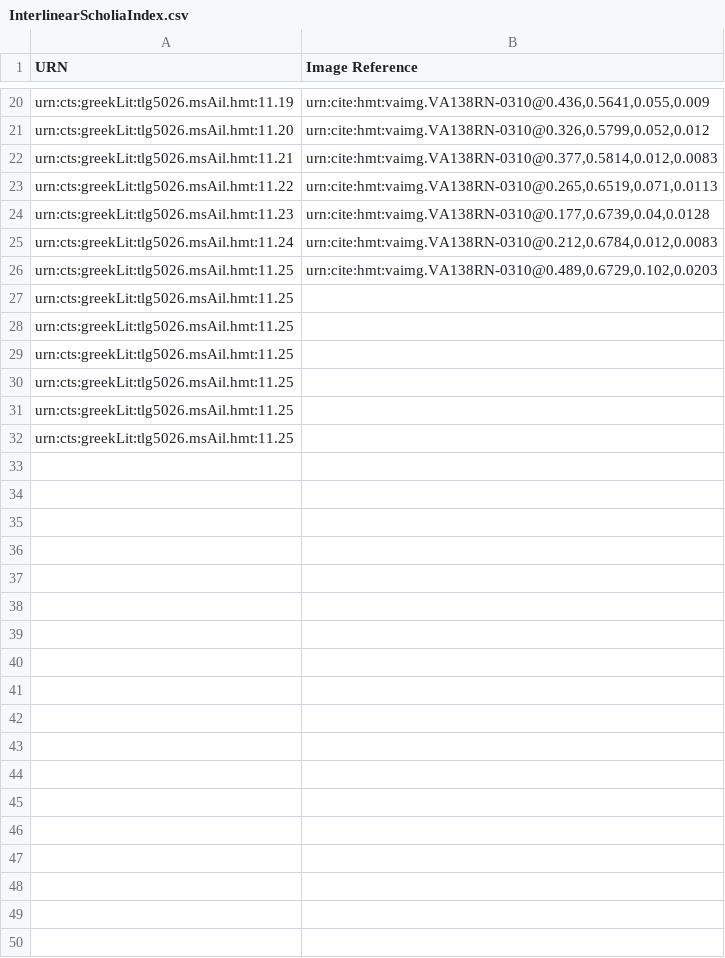
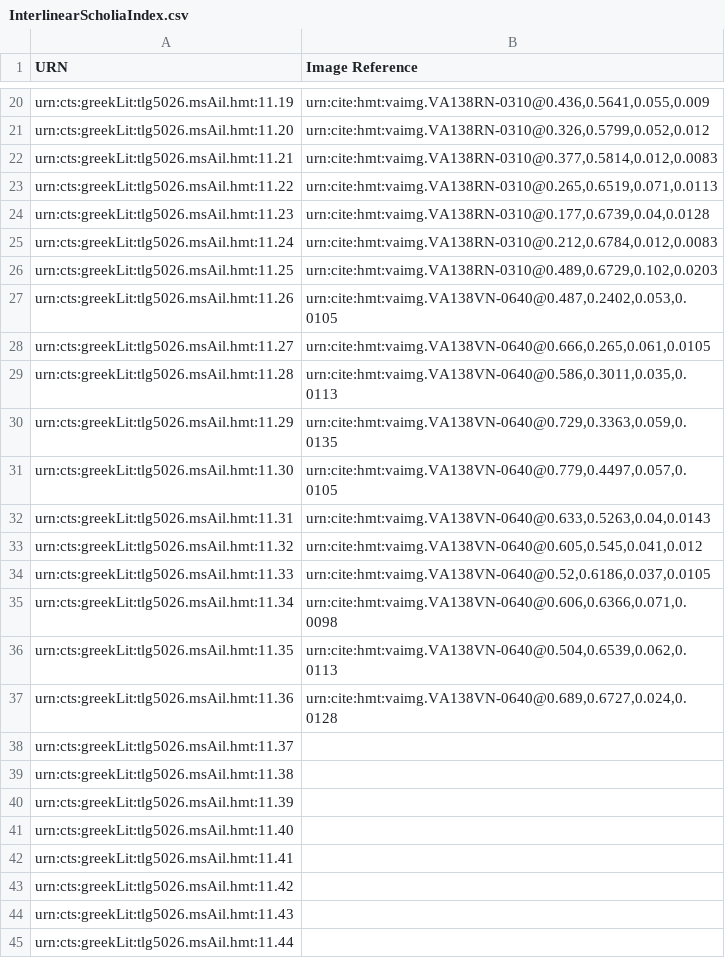
Before and after one commit to HCMID/closed-hmt-iliad11, a CSV file: Indices/InterlinearScholiaIndex.csv, drawn as a sheet; only a part is shown, gaps mark what is left out; the diff covers the shown part only.

Commit message:
Update InterlinearScholiaIndex.csv

```diff
--- a/Indices/InterlinearScholiaIndex.csv
+++ b/Indices/InterlinearScholiaIndex.csv
@@ -26,7 +26,20 @@ urn:cts:greekLit:tlg5026.msAil.hmt:11.24, "urn:cite:hmt:vaimg.VA138RN-0310@0.212
 urn:cts:greekLit:tlg5026.msAil.hmt:11.25, "urn:cite:hmt:vaimg.VA138RN-0310@0.489,0.6729,0.102,0.0203"
-urn:cts:greekLit:tlg5026.msAil.hmt:11.25, ""
-urn:cts:greekLit:tlg5026.msAil.hmt:11.25, ""
-urn:cts:greekLit:tlg5026.msAil.hmt:11.25, ""
-urn:cts:greekLit:tlg5026.msAil.hmt:11.25, ""
-urn:cts:greekLit:tlg5026.msAil.hmt:11.25, ""
-urn:cts:greekLit:tlg5026.msAil.hmt:11.25, ""
+urn:cts:greekLit:tlg5026.msAil.hmt:11.26, "urn:cite:hmt:vaimg.VA138VN-0640@0.487,0.2402,0.053,0.0105"
+urn:cts:greekLit:tlg5026.msAil.hmt:11.27, "urn:cite:hmt:vaimg.VA138VN-0640@0.666,0.265,0.061,0.0105"
+urn:cts:greekLit:tlg5026.msAil.hmt:11.28, "urn:cite:hmt:vaimg.VA138VN-0640@0.586,0.3011,0.035,0.0113"
+urn:cts:greekLit:tlg5026.msAil.hmt:11.29, "urn:cite:hmt:vaimg.VA138VN-0640@0.729,0.3363,0.059,0.0135"
+urn:cts:greekLit:tlg5026.msAil.hmt:11.30, "urn:cite:hmt:vaimg.VA138VN-0640@0.779,0.4497,0.057,0.0105"
+urn:cts:greekLit:tlg5026.msAil.hmt:11.31, "urn:cite:hmt:vaimg.VA138VN-0640@0.633,0.5263,0.04,0.0143"
+urn:cts:greekLit:tlg5026.msAil.hmt:11.32, "urn:cite:hmt:vaimg.VA138VN-0640@0.605,0.545,0.041,0.012"
+urn:cts:greekLit:tlg5026.msAil.hmt:11.33, "urn:cite:hmt:vaimg.VA138VN-0640@0.52,0.6186,0.037,0.0105"
+urn:cts:greekLit:tlg5026.msAil.hmt:11.34, "urn:cite:hmt:vaimg.VA138VN-0640@0.606,0.6366,0.071,0.0098"
+urn:cts:greekLit:tlg5026.msAil.hmt:11.35, "urn:cite:hmt:vaimg.VA138VN-0640@0.504,0.6539,0.062,0.0113"
+urn:cts:greekLit:tlg5026.msAil.hmt:11.36, "urn:cite:hmt:vaimg.VA138VN-0640@0.689,0.6727,0.024,0.0128"
+urn:cts:greekLit:tlg5026.msAil.hmt:11.37, ""
+urn:cts:greekLit:tlg5026.msAil.hmt:11.38, ""
+urn:cts:greekLit:tlg5026.msAil.hmt:11.39, ""
+urn:cts:greekLit:tlg5026.msAil.hmt:11.40, ""
+urn:cts:greekLit:tlg5026.msAil.hmt:11.41, ""
+urn:cts:greekLit:tlg5026.msAil.hmt:11.42, ""
+urn:cts:greekLit:tlg5026.msAil.hmt:11.43, ""
+urn:cts:greekLit:tlg5026.msAil.hmt:11.44, ""
```
Also changed, not shown: 15 added rows elsewhere in this file.
